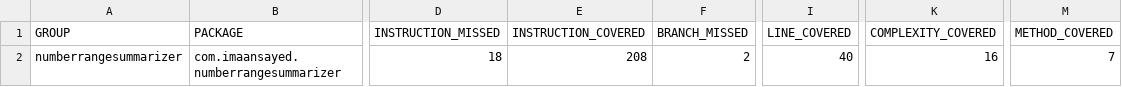
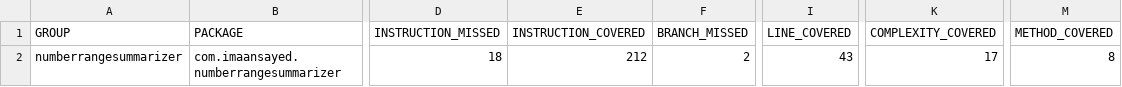
Before and after one commit to m00ncake1/numberrangesummarizer, a CSV file: target/site/jacoco/jacoco.csv, drawn as a sheet; only a part is shown, gaps mark what is left out; the diff names each change by its address in the sheet, - before the commit and + after, or states it on an @@ line.

```diff
--- a/target/site/jacoco/jacoco.csv
+++ b/target/site/jacoco/jacoco.csv
-E2 (INSTRUCTION_COVERED): 208
+E2 (INSTRUCTION_COVERED): 212
-I2 (LINE_COVERED): 40
+I2 (LINE_COVERED): 43
-K2 (COMPLEXITY_COVERED): 16
+K2 (COMPLEXITY_COVERED): 17
-M2 (METHOD_COVERED): 7
+M2 (METHOD_COVERED): 8
```
Also changed, not shown: 20 other files.
